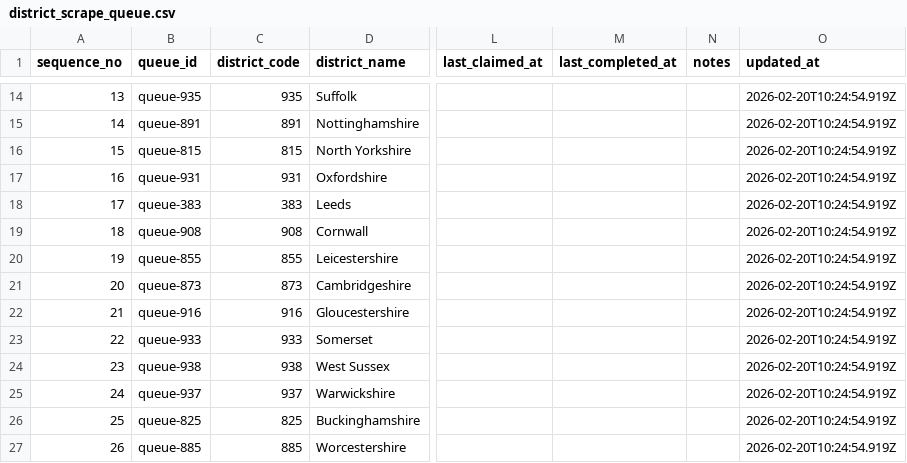
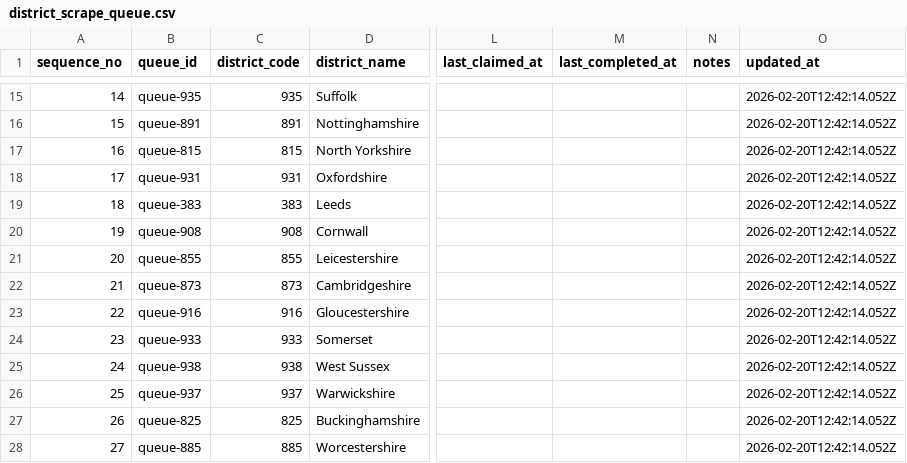
Before and after one commit to simonbullows/Become-Inspired-Workshop-System, a CSV file: data/kosmos/exports/district_scrape_queue.csv, drawn as a sheet; only a part is shown, gaps mark what is left out; addresses are those after the commit; the diff covers the shown part only; the diff names each change by its address in the sheet, - before the commit and + after, or states it on an @@ line.

```diff
--- a/data/kosmos/exports/district_scrape_queue.csv
+++ b/data/kosmos/exports/district_scrape_queue.csv
@@ column A (sequence_no) renumbered from row 3 down @@
-O15:O28 (updated_at): 2026-02-20T10:24:54.919Z
+O15:O28 (updated_at): 2026-02-20T12:42:14.052Z
```
Also changed, not shown: 1 added row and 140 edited cells elsewhere in this file, data/district_work/district_index.csv, data/kosmos/exports/kosmos_target_set.csv.
